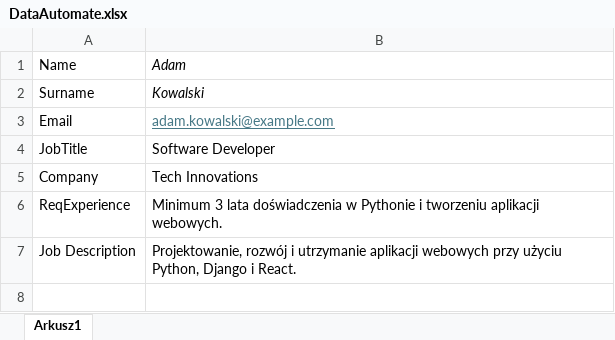
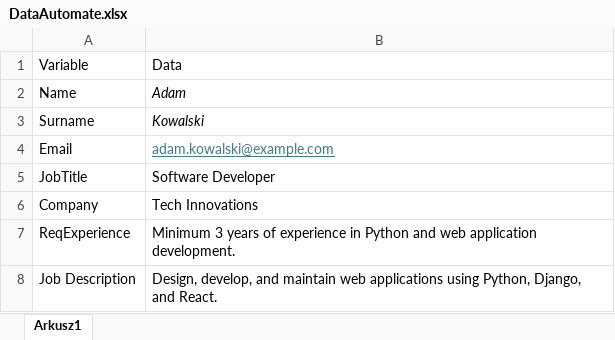
Before and after one commit to AdamNiczyporuk/Job_Applicatio_tracker, an Excel workbook: DataAutomate.xlsx, sheet Arkusz1, drawn as a sheet; values as stored, in another font and other column widths than the file's, no borders; addresses are those after the commit; the diff names each change by its address in the sheet, - before the commit and + after, or states it on an @@ line.

Commit message:
Edited Data to Automate

```diff
--- a/DataAutomate.xlsx (sheet Arkusz1)
+++ b/DataAutomate.xlsx (sheet Arkusz1)
+row 1: Variable | Data
-B7: Minimum 3 lata doświadczenia w Pythonie i tworzeniu aplikacji webowych.
+B7: Minimum 3 years of experience in Python and web application development.
-B8: Projektowanie, rozwój i utrzymanie aplikacji webowych przy użyciu Python, Django i React.
+B8: Design, develop, and maintain web applications using Python, Django, and React.
```
